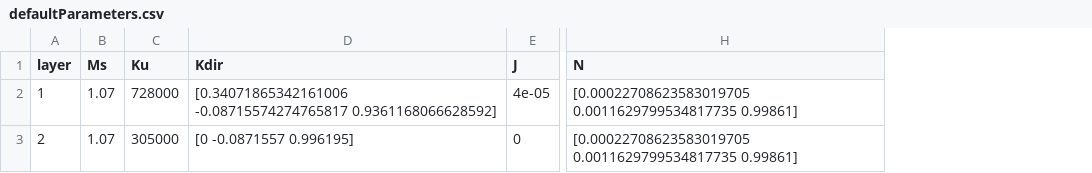
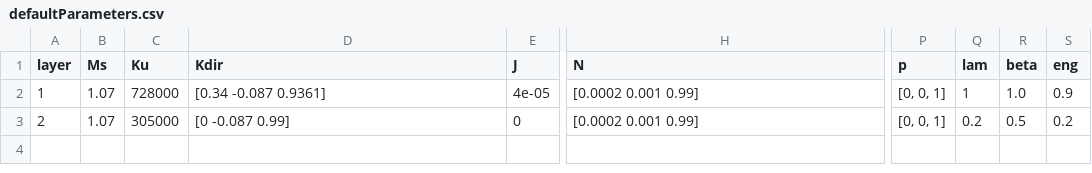
Before and after one commit to LemurPwned/PyMag, a CSV file: pymag/presets/defaultParameters.csv, drawn as a sheet; only a part is shown, gaps mark what is left out; the diff names each change by its address in the sheet, - before the commit and + after, or states it on an @@ line.

```diff
--- a/pymag/presets/defaultParameters.csv
+++ b/pymag/presets/defaultParameters.csv
+column P (p), rows 2-3: [0, 0, 1] | [0, 0, 1]
+column Q (lam), rows 2-3: 1 | 0.2
+column R (beta), rows 2-3: 1.0 | 0.5
+column S (eng), rows 2-3: 0.9 | 0.2
-D2 (Kdir): [0.34071865342161006 -0.08715574274765817 0.9361168066628592]
+D2 (Kdir): [0.34 -0.087 0.9361]
-H2:H3 (N): [0.00022708623583019705 0.0011629799534817735 0.99861]
+H2:H3 (N): [0.0002 0.001 0.99]
-D3 (Kdir): [0 -0.0871557 0.996195]
+D3 (Kdir): [0 -0.087 0.99]
```
Also changed, not shown: 4 other files.
